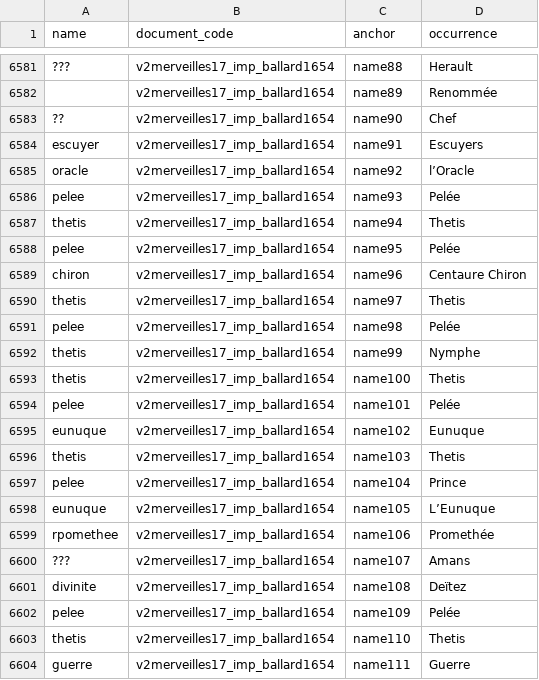
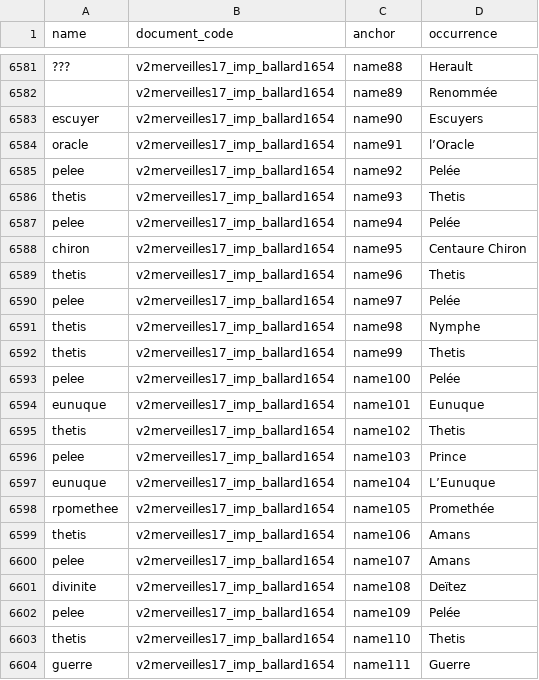
Before and after one commit to fetes17/merveilles17, a TSV file: site/data/name_document.tsv, drawn as a sheet; only a part is shown, gaps mark what is left out; removed rows and columns are numbered as before the commit, all else as after; the diff names each change by its address in the sheet, - before the commit and + after, or states it on an @@ line.

```diff
--- a/site/data/name_document.tsv
+++ b/site/data/name_document.tsv
-row 6583: ?? | v2merveilles17_imp_ballard1654 | name90 | Chef
-C6583 (anchor): name91
+C6583 (anchor): name90
-C6584 (anchor): name92
+C6584 (anchor): name91
-C6585 (anchor): name93
+C6585 (anchor): name92
-C6586 (anchor): name94
+C6586 (anchor): name93
-C6587 (anchor): name95
+C6587 (anchor): name94
-C6588 (anchor): name96
+C6588 (anchor): name95
-C6589 (anchor): name97
+C6589 (anchor): name96
-C6590 (anchor): name98
+C6590 (anchor): name97
-C6591 (anchor): name99
+C6591 (anchor): name98
-C6592 (anchor): name100
+C6592 (anchor): name99
-C6593 (anchor): name101
+C6593 (anchor): name100
-C6594 (anchor): name102
+C6594 (anchor): name101
-C6595 (anchor): name103
+C6595 (anchor): name102
-C6596 (anchor): name104
+C6596 (anchor): name103
-C6597 (anchor): name105
+C6597 (anchor): name104
-C6598 (anchor): name106
+C6598 (anchor): name105
+row 6599: thetis | v2merveilles17_imp_ballard1654 | name106 | Amans
-A6600 (name): ???
+A6600 (name): pelee
```
Also changed, not shown: site/data/personne_document.tsv, site/data/personne_orphelins.tsv, 11 other files.
